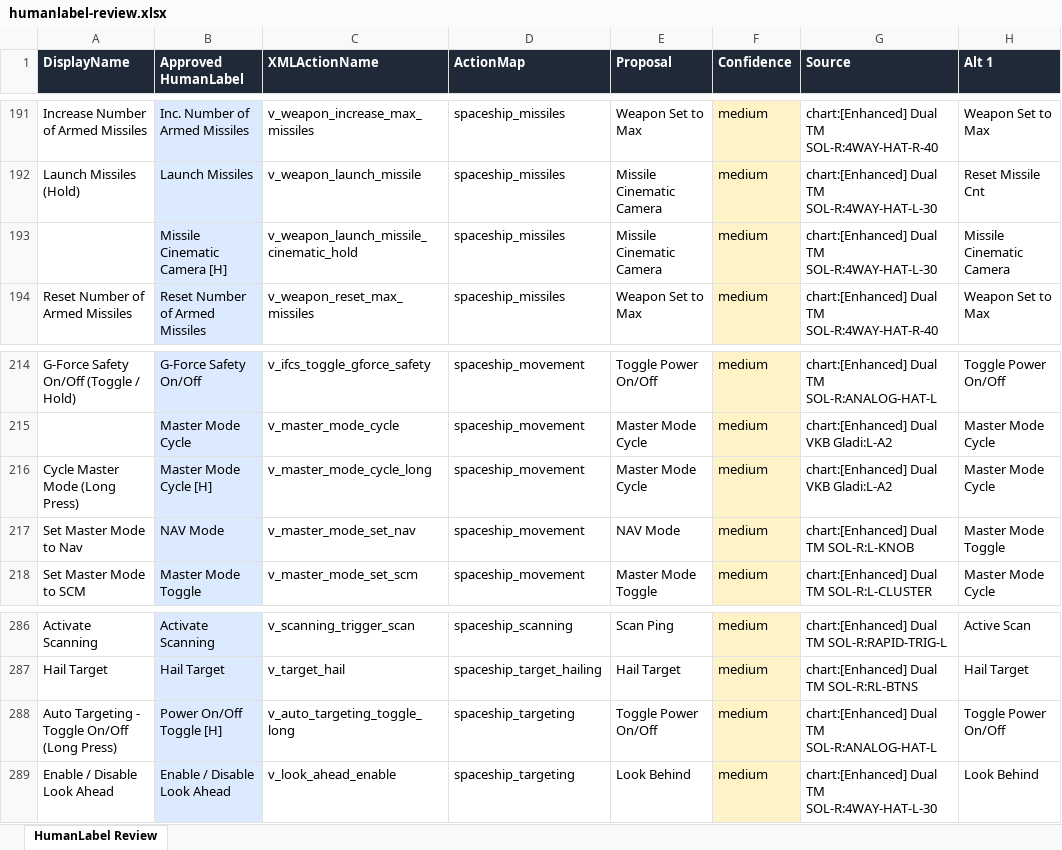
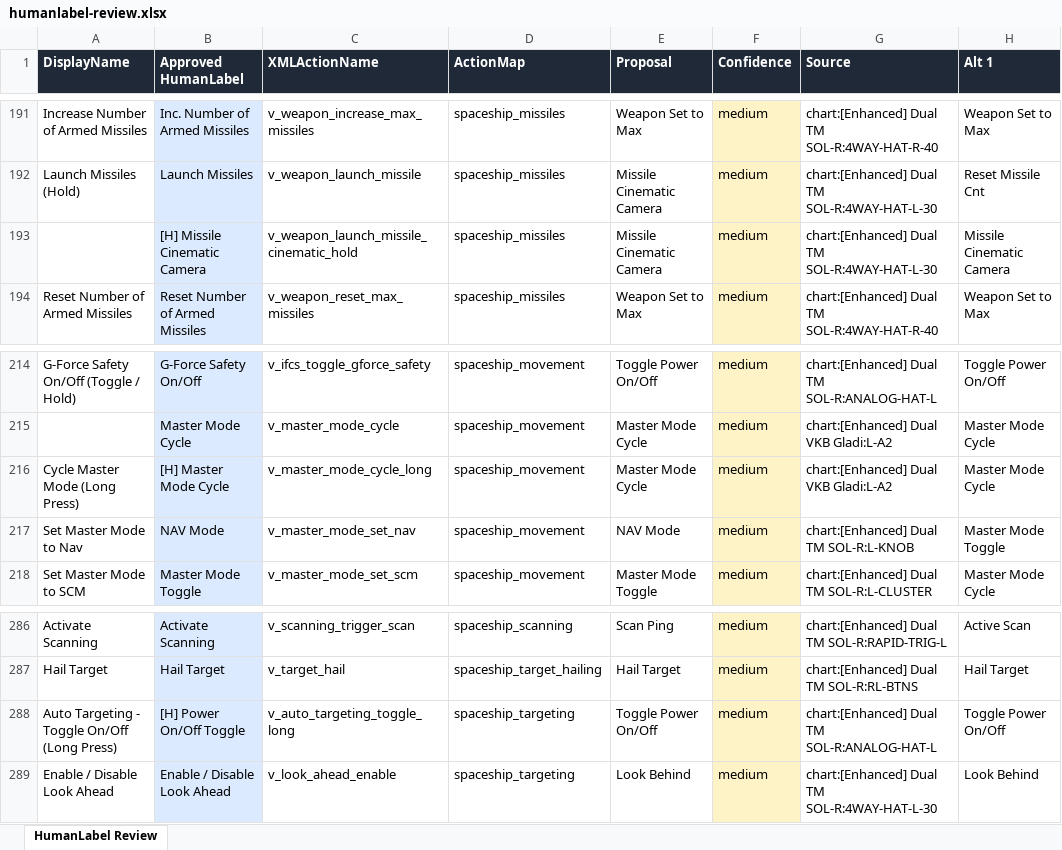
Before and after one commit to Subs-Curated-Bindings/Bindings-Tools, an Excel workbook: dev/humanlabel-review.xlsx, sheet HumanLabel Review, drawn as a sheet; only a part is shown, gaps mark what is left out; values as stored, in another font and other column widths than the file's, no borders; the diff covers the shown part only; the diff names each change by its address in the sheet, - before the commit and + after, or states it on an @@ line.

```diff
--- a/dev/humanlabel-review.xlsx (sheet HumanLabel Review)
+++ b/dev/humanlabel-review.xlsx (sheet HumanLabel Review)
-B193 (Approved HumanLabel): Missile Cinematic Camera [H]
+B193 (Approved HumanLabel): [H] Missile Cinematic Camera
-B216 (Approved HumanLabel): Master Mode Cycle [H]
+B216 (Approved HumanLabel): [H] Master Mode Cycle
-B288 (Approved HumanLabel): Power On/Off Toggle [H]
+B288 (Approved HumanLabel): [H] Power On/Off Toggle
```
Also changed, not shown: 27 edited cells elsewhere in this sheet, 2 other files.
